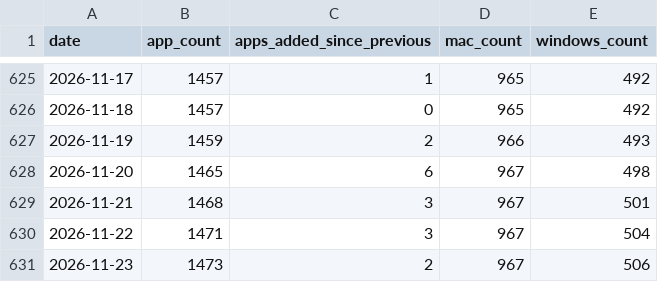
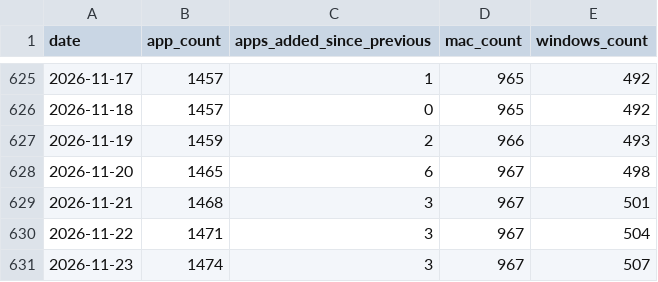
Before and after one commit to allenhouchins/fleet-maintained-apps-growth-tracker, a CSV file: data/apps_growth.csv, drawn as a sheet; only a part is shown, gaps mark what is left out.

```diff
--- a/data/apps_growth.csv
+++ b/data/apps_growth.csv
@@ -630,2 +630,2 @@ date,app_count,apps_added_since_previous,mac_count,windows_count
 2026-11-22,1471,3,967,504
-2026-11-23,1473,2,967,506
+2026-11-23,1474,3,967,507
```
Also changed, not shown: 5 other files.
